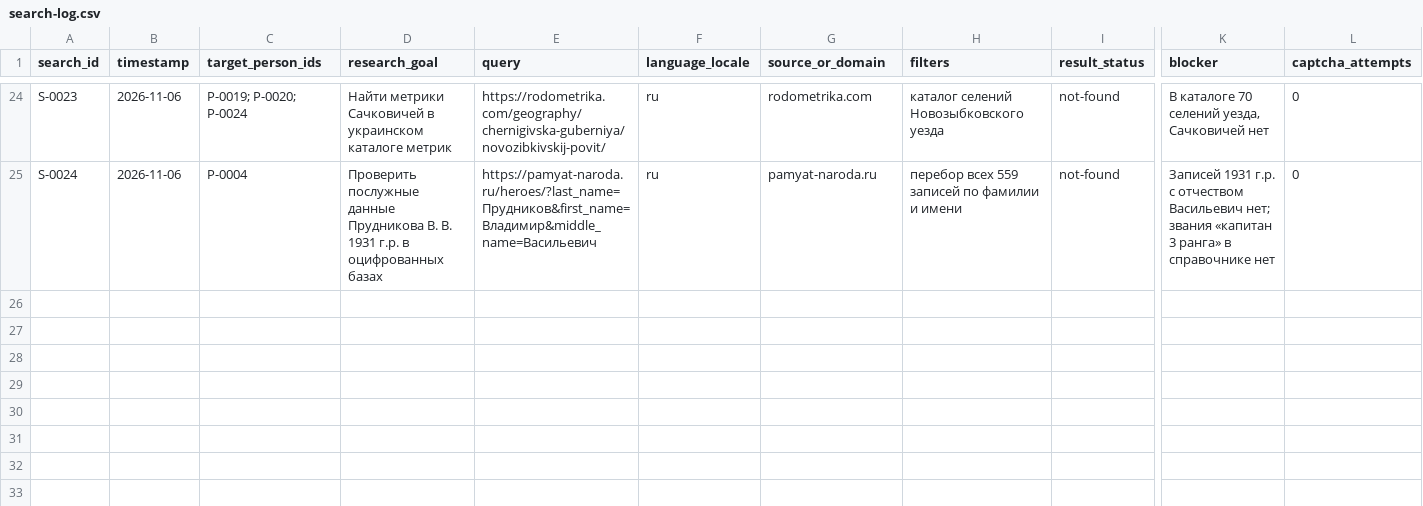
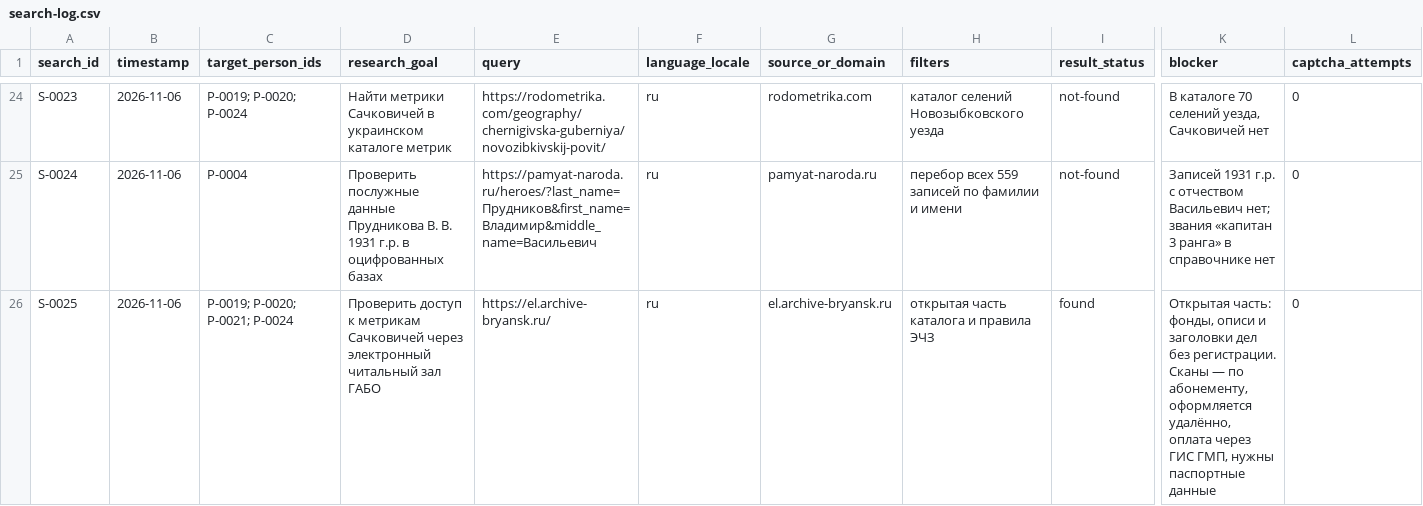
Before and after one commit to artemprudnikov22/drevo_roda, a CSV file: case/search-log.csv, drawn as a sheet; only a part is shown, gaps mark what is left out; rows hold the shown columns only; the diff names each change by its address in the sheet, - before the commit and + after, or states it on an @@ line.

```diff
--- a/case/search-log.csv
+++ b/case/search-log.csv
+row 26: S-0025 | 2026-11-06 | P-0019; P-0020; P-0021; P-0024 | Проверить доступ к метрикам Сачковичей через электронный читальный зал ГАБО | https://el.archive-bryansk.ru/ | ru | el.archive-bryansk.ru | открытая часть каталога и правила ЭЧЗ | found | Открытая часть: фонды, описи и заголовки дел без регистрации. Сканы — по абонементу, оформляется удалённо, оплата через ГИС ГМП, нужны паспортные данные | 0
```
Also changed, not shown: 8 other files.
